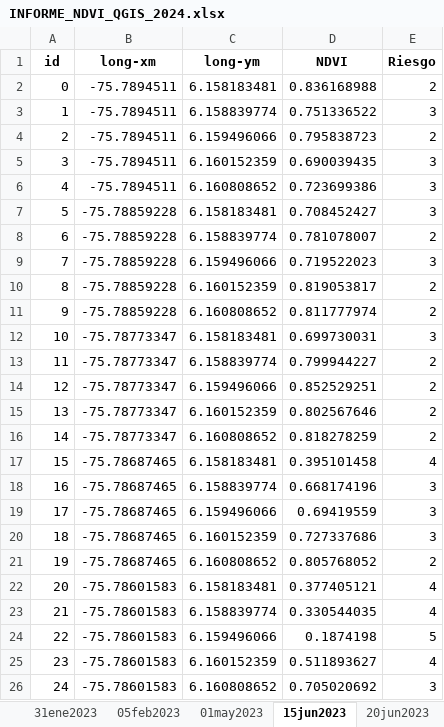
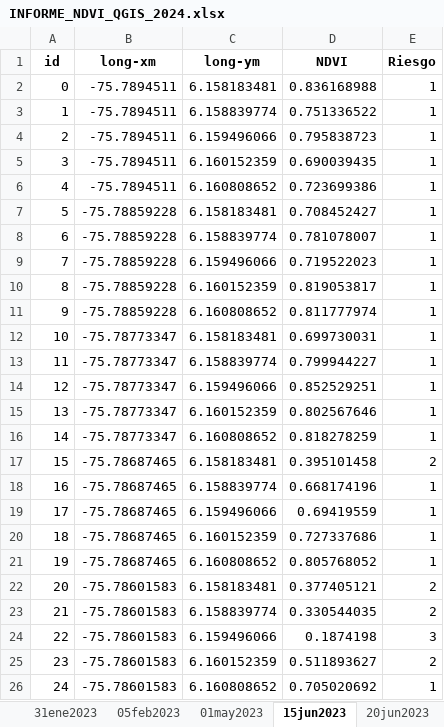
Before and after one commit to Alexic12/3D_Model_Crop_Health, an Excel workbook: assets/data/INFORME_NDVI_QGIS_2024.xlsx, sheet 15jun2023, drawn as a sheet; values as stored, in another font and other column widths than the file's, no borders; the diff names each change by its address in the sheet, - before the commit and + after, or states it on an @@ line.

```diff
--- a/assets/data/INFORME_NDVI_QGIS_2024.xlsx (sheet 15jun2023)
+++ b/assets/data/INFORME_NDVI_QGIS_2024.xlsx (sheet 15jun2023)
-E2 (Riesgo): 2
+E2 (Riesgo): 1
-E3 (Riesgo): 3
+E3 (Riesgo): 1
-E4 (Riesgo): 2
+E4 (Riesgo): 1
-E5:E7 (Riesgo): 3
+E5:E7 (Riesgo): 1
-E8 (Riesgo): 2
+E8 (Riesgo): 1
-E9 (Riesgo): 3
+E9 (Riesgo): 1
-E10:E11 (Riesgo): 2
+E10:E11 (Riesgo): 1
-E12 (Riesgo): 3
+E12 (Riesgo): 1
-E13:E16 (Riesgo): 2
+E13:E16 (Riesgo): 1
-E17 (Riesgo): 4
+E17 (Riesgo): 2
-E18:E20 (Riesgo): 3
+E18:E20 (Riesgo): 1
-E21 (Riesgo): 2
+E21 (Riesgo): 1
-E22:E23 (Riesgo): 4
+E22:E23 (Riesgo): 2
-E24 (Riesgo): 5
+E24 (Riesgo): 3
-E25 (Riesgo): 4
+E25 (Riesgo): 2
-E26 (Riesgo): 3
+E26 (Riesgo): 1
```
Also changed, not shown: sheet 03oct2022, sheet 10jul2022, sheet 10jul2023, sheet 05feb2023, sheet 01may2023, sheet 02dic2022, 13 more sheets, other sheet tabs, assets/data/INFORME_NDVI_IDW_2024.xlsx, 27 other files.
